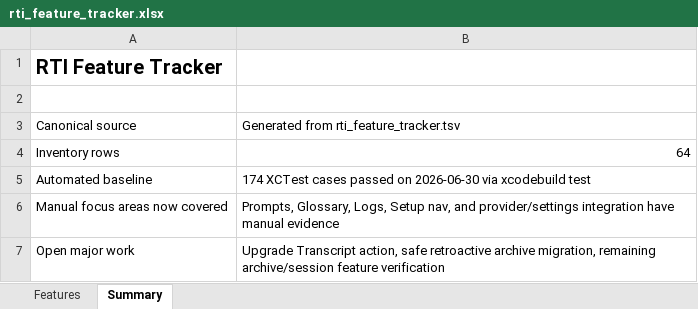
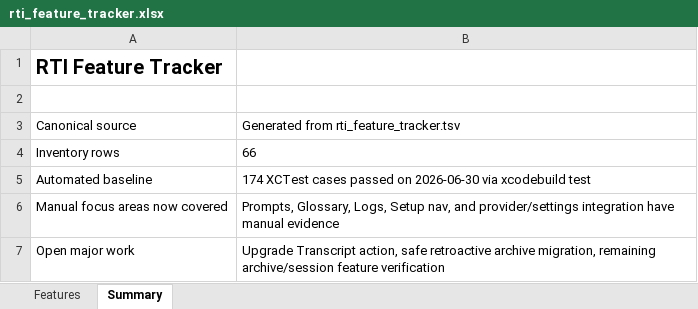
Before and after one commit to tristan-mcinnis/rti, an Excel workbook: docs/rti_feature_tracker.xlsx, sheet Summary, drawn as a sheet; values as stored, in another font and other column widths than the file's, no borders; the diff names each change by its address in the sheet, - before the commit and + after, or states it on an @@ line.

```diff
--- a/docs/rti_feature_tracker.xlsx (sheet Summary)
+++ b/docs/rti_feature_tracker.xlsx (sheet Summary)
-B4: 64
+B4: 66
```
Also changed, not shown: sheet Features, 30 other files.
